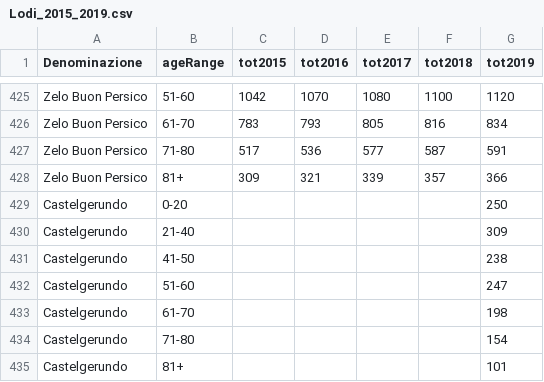
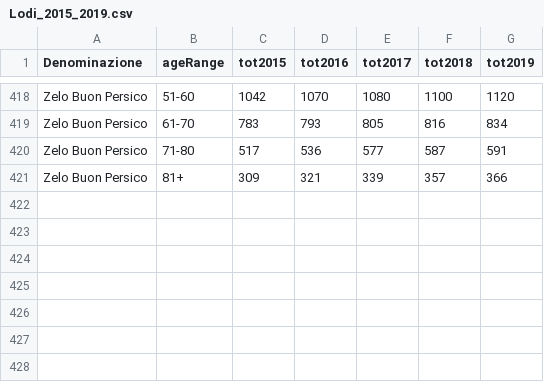
Before and after one commit to gianlucaRinaldi/covid_IFR_Lombardy, a CSV file: data/Lodi_2015_2019.csv, drawn as a sheet; only a part is shown, gaps mark what is left out; removed rows and columns are numbered as before the commit, all else as after; the diff covers the shown part only; the diff names each change by its address in the sheet, - before the commit and + after, or states it on an @@ line.

```diff
--- a/data/Lodi_2015_2019.csv
+++ b/data/Lodi_2015_2019.csv
-row 429: Castelgerundo | 0-20 |  |  |  |  | 250
-row 430: Castelgerundo | 21-40 |  |  |  |  | 309
-row 431: Castelgerundo | 41-50 |  |  |  |  | 238
-row 432: Castelgerundo | 51-60 |  |  |  |  | 247
-row 433: Castelgerundo | 61-70 |  |  |  |  | 198
-row 434: Castelgerundo | 71-80 |  |  |  |  | 154
-row 435: Castelgerundo | 81+ |  |  |  |  | 101
```
Also changed, not shown: 7 added rows and 14 removed rows elsewhere in this file, data/comune_giorno_relevant.csv, 13 other files.
